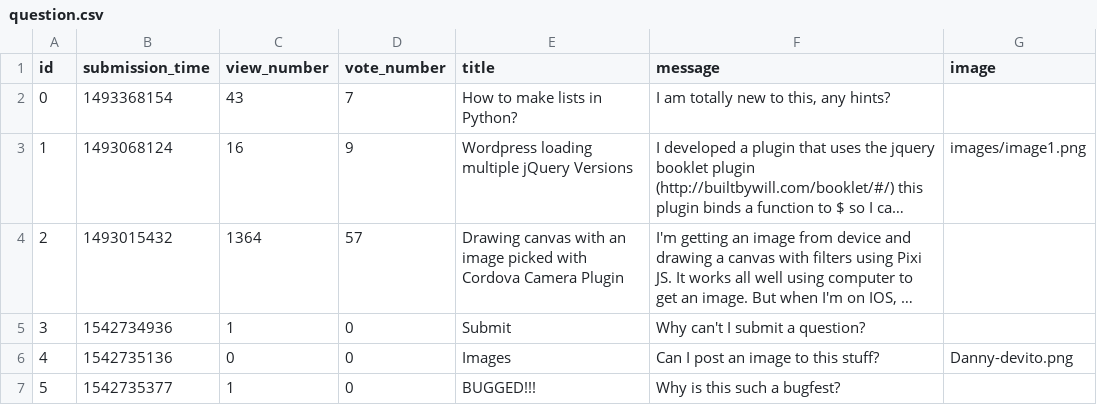
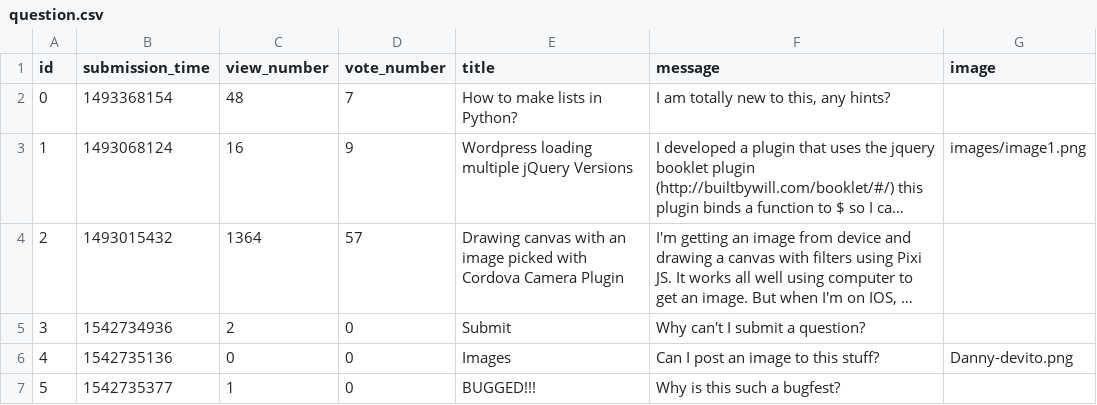
Before and after one commit to gaborBKI/ask-mate-python, a CSV file: question.csv, drawn as a sheet; long unchanged cells end in …; the diff names each change by its address in the sheet, - before the commit and + after, or states it on an @@ line.

```diff
--- a/question.csv
+++ b/question.csv
-C2 (view_number): 43
+C2 (view_number): 48
-C5 (view_number): 1
+C5 (view_number): 2
```
Also changed, not shown: 1 other file.
